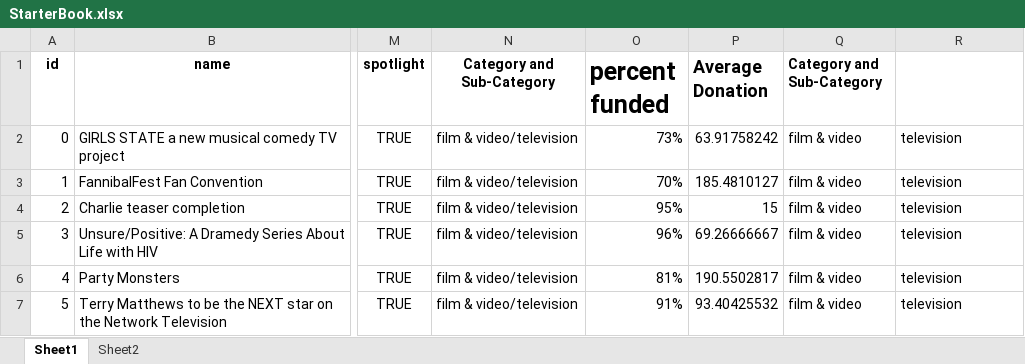
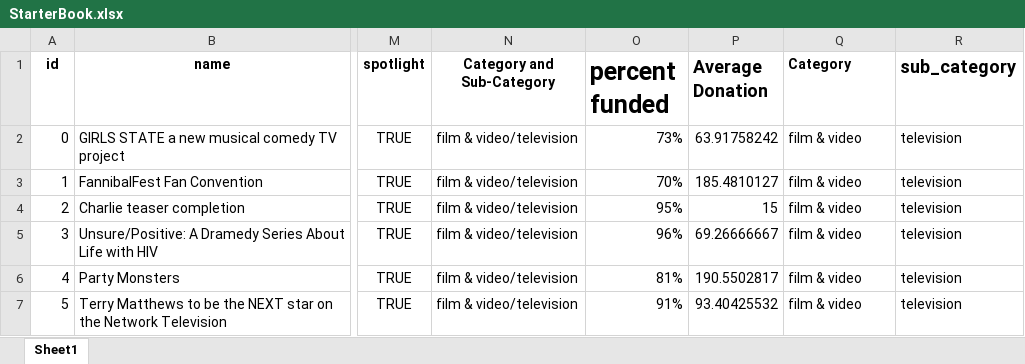
Before and after one commit to NaremanD/hw_1, an Excel workbook: StarterBook.xlsx, sheet Sheet1, drawn as a sheet; only a part is shown, gaps mark what is left out; values as stored, in another font and other column widths than the file's, no borders; conditional formats not drawn; the diff names each change by its address in the sheet, - before the commit and + after, or states it on an @@ line.

Commit message:
update data in colomn Q and R

```diff
--- a/StarterBook.xlsx (sheet Sheet1)
+++ b/StarterBook.xlsx (sheet Sheet1)
-sheet tab: Sheet2
-Q1: Category and Sub-Category
+Q1: Category
-R1: (empty)
+R1: sub_category
```
